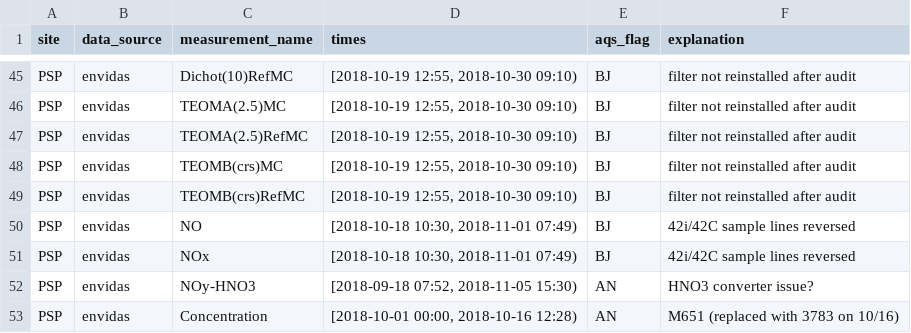
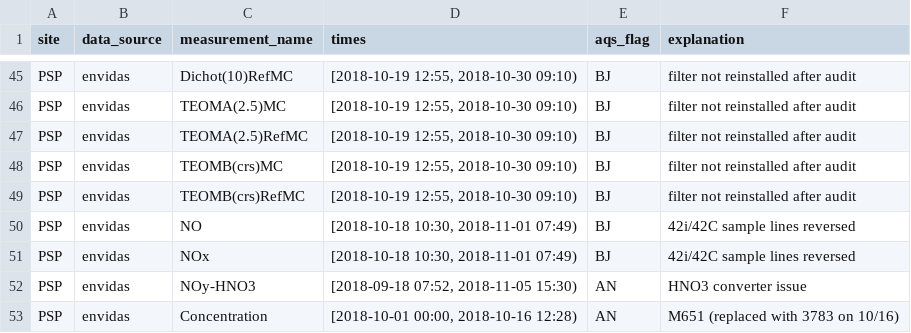
Before and after one commit to ASRCsoft/atmoschem.process, a CSV file: inst/extdata/manual_flags.csv, drawn as a sheet; only a part is shown, gaps mark what is left out.

Commit message:
Confirm skewed NOy-HNO3 data caused by HNO3 converter issue

```diff
--- a/inst/extdata/manual_flags.csv
+++ b/inst/extdata/manual_flags.csv
@@ -51,3 +51,3 @@ PSP,envidas,NO,"[2018-10-18 10:30, 2018-11-01 07:49)",BJ,42i/42C sample lines re
 PSP,envidas,NOx,"[2018-10-18 10:30, 2018-11-01 07:49)",BJ,42i/42C sample lines reversed
-PSP,envidas,NOy-HNO3,"[2018-09-18 07:52, 2018-11-05 15:30)",AN,HNO3 converter issue?
+PSP,envidas,NOy-HNO3,"[2018-09-18 07:52, 2018-11-05 15:30)",AN,HNO3 converter issue
 PSP,envidas,Concentration,"[2018-10-01 00:00, 2018-10-16 12:28)",AN,M651 (replaced with 3783 on 10/16)
```
